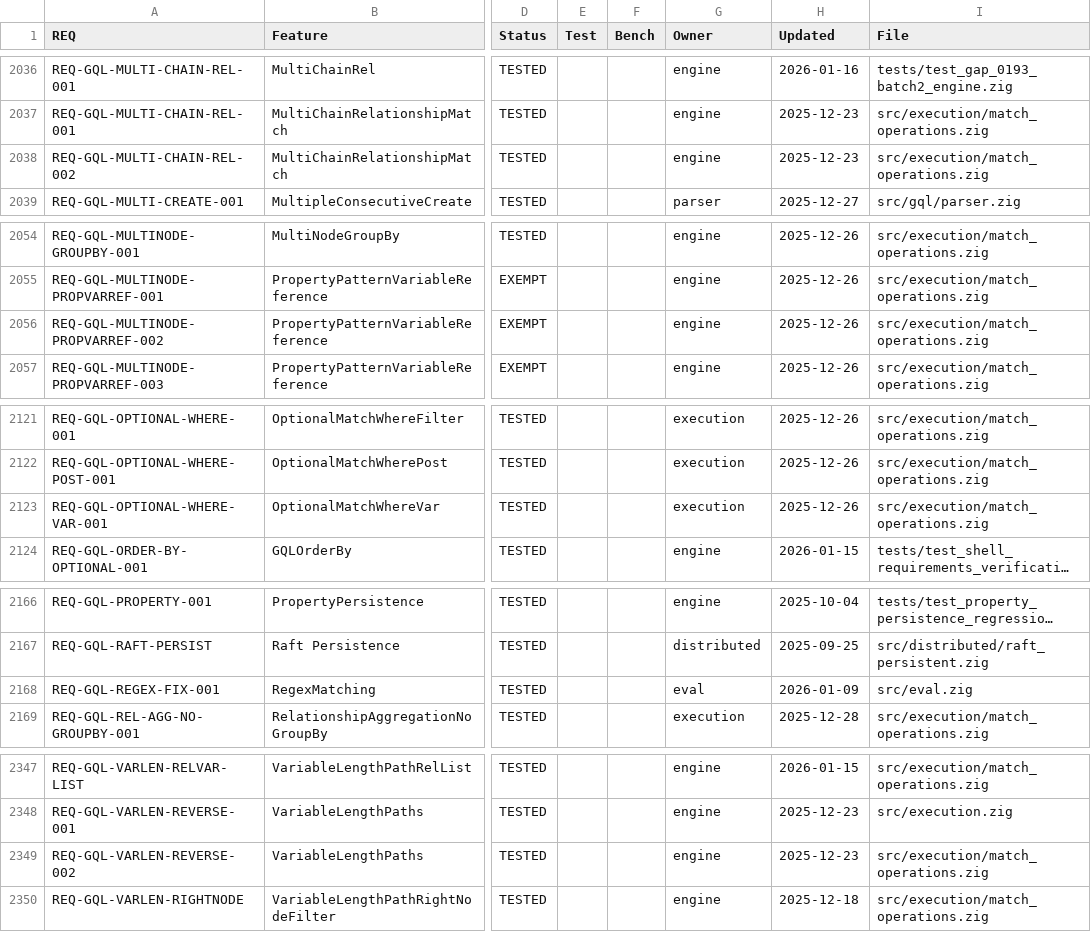
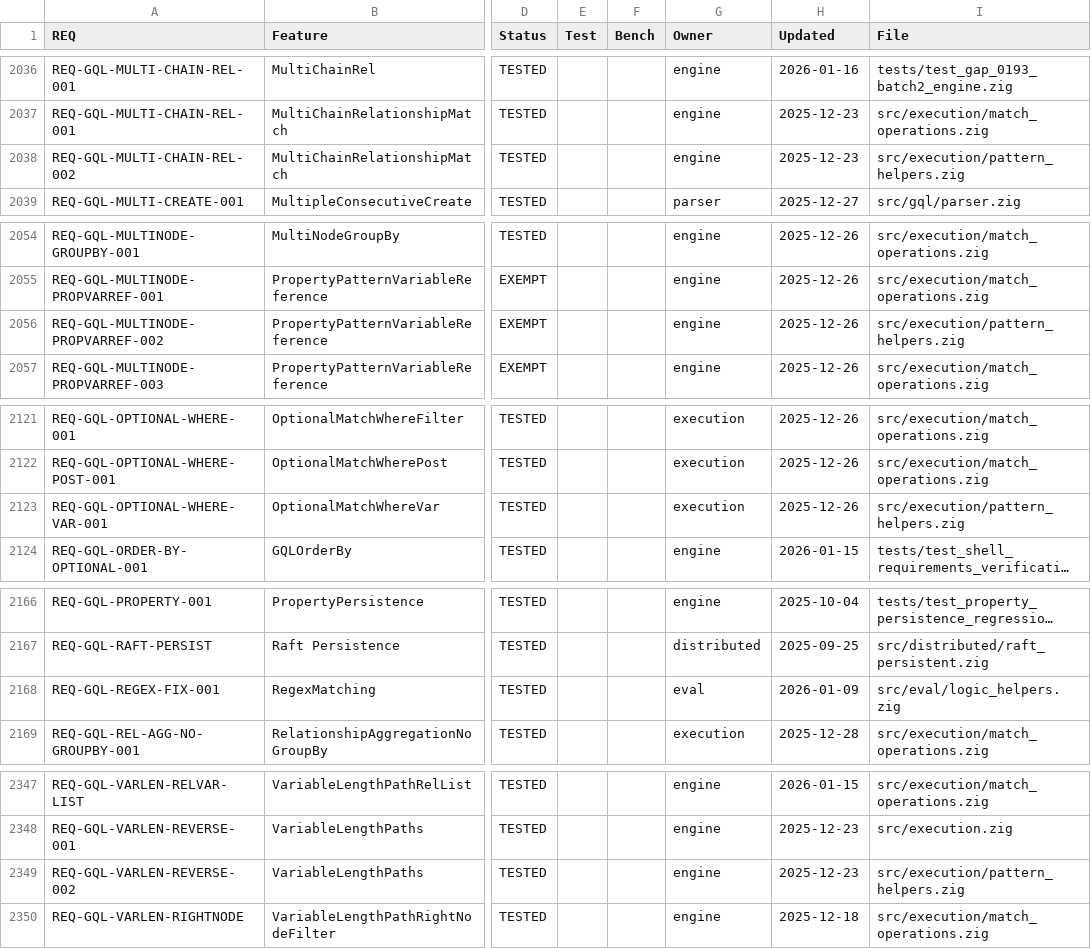
Before and after one commit to geodedb/geode, a CSV file: docs/status.csv, drawn as a sheet; only a part is shown, gaps mark what is left out; long unchanged cells end in …; the diff covers the shown part only; the diff names each change by its address in the sheet, - before the commit and + after, or states it on an @@ line.

```diff
--- a/docs/status.csv
+++ b/docs/status.csv
-I2038 (File): src/execution/match_operations.zig
+I2038 (File): src/execution/pattern_helpers.zig
-I2056 (File): src/execution/match_operations.zig
+I2056 (File): src/execution/pattern_helpers.zig
-I2123 (File): src/execution/match_operations.zig
+I2123 (File): src/execution/pattern_helpers.zig
-I2168 (File): src/eval.zig
+I2168 (File): src/eval/logic_helpers.zig
-I2349 (File): src/execution/match_operations.zig
+I2349 (File): src/execution/pattern_helpers.zig
```
Also changed, not shown: 13 added rows and 13 edited cells elsewhere in this file, 8 other files.
